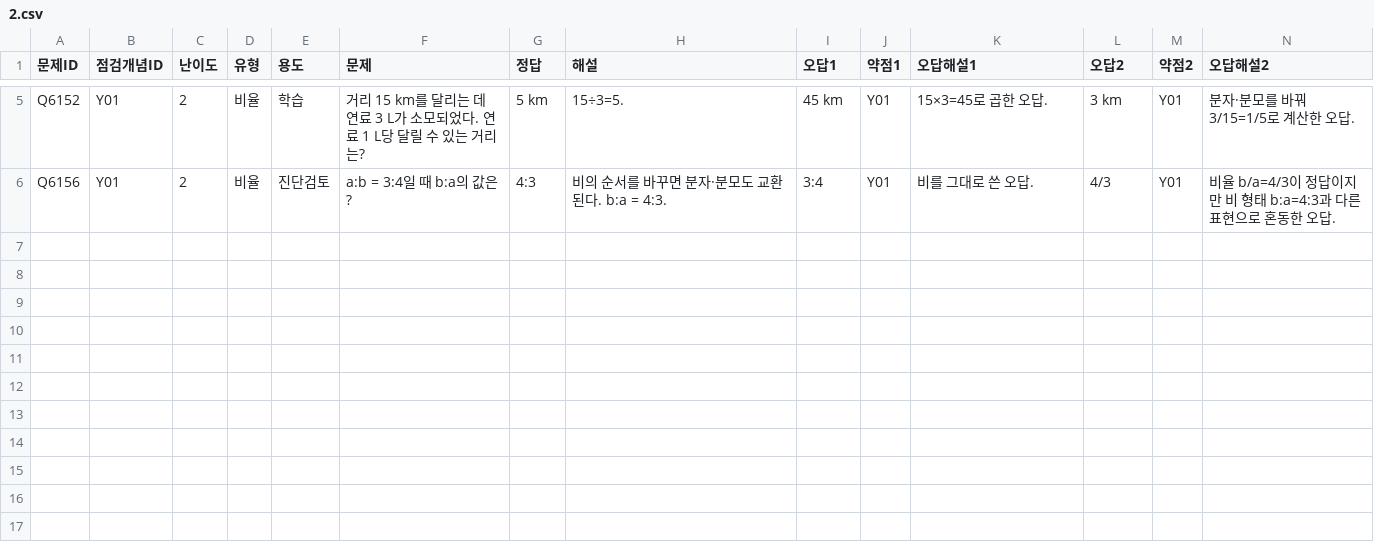
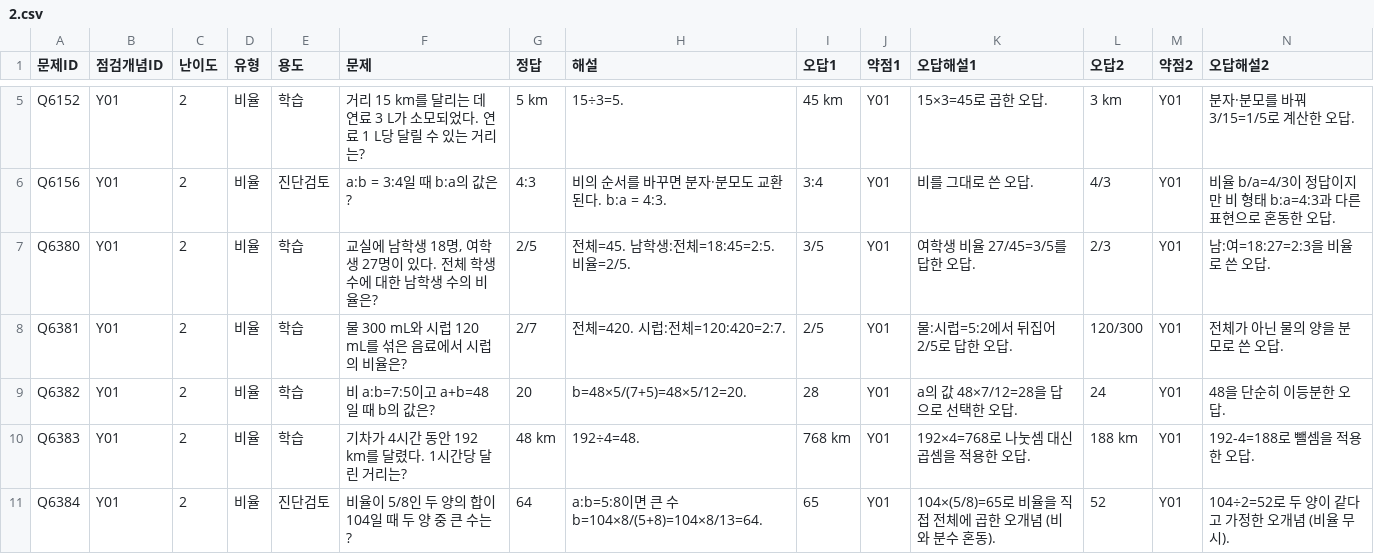
Before and after one commit to wataryu00-boop/math-diagnostic, a CSV file: problems/Y01/2.csv, drawn as a sheet; only a part is shown, gaps mark what is left out; rows hold the shown columns only; the diff names each change by its address in the sheet, - before the commit and + after, or states it on an @@ line.

```diff
--- a/problems/Y01/2.csv
+++ b/problems/Y01/2.csv
+row 7: Q6380 | Y01 | 2 | 비율 | 학습 | 교실에 남학생 18명, 여학생 27명이 있다. 전체 학생 수에 대한 남학생 수의 비율은? | 2/5 | 전체=45. 남학생:전체=18:45=2:5. 비율=2/5. | 3/5 | Y01 | 여학생 비율 27/45=3/5를 답한 오답. | 2/3 | Y01 | 남:여=18:27=2:3을 비율로 쓴 오답.
+row 8: Q6381 | Y01 | 2 | 비율 | 학습 | 물 300 mL와 시럽 120 mL를 섞은 음료에서 시럽의 비율은? | 2/7 | 전체=420. 시럽:전체=120:420=2:7. | 2/5 | Y01 | 물:시럽=5:2에서 뒤집어 2/5로 답한 오답. | 120/300 | Y01 | 전체가 아닌 물의 양을 분모로 쓴 오답.
+row 9: Q6382 | Y01 | 2 | 비율 | 학습 | 비 a:b=7:5이고 a+b=48일 때 b의 값은? | 20 | b=48×5/(7+5)=48×5/12=20. | 28 | Y01 | a의 값 48×7/12=28을 답으로 선택한 오답. | 24 | Y01 | 48을 단순히 이등분한 오답.
+row 10: Q6383 | Y01 | 2 | 비율 | 학습 | 기차가 4시간 동안 192 km를 달렸다. 1시간당 달린 거리는? | 48 km | 192÷4=48. | 768 km | Y01 | 192×4=768로 나눗셈 대신 곱셈을 적용한 오답. | 188 km | Y01 | 192-4=188로 뺄셈을 적용한 오답.
+row 11: Q6384 | Y01 | 2 | 비율 | 진단검토 | 비율이 5/8인 두 양의 합이 104일 때 두 양 중 큰 수는? | 64 | a:b=5:8이면 큰 수 b=104×8/(5+8)=104×8/13=64. | 65 | Y01 | 104×(5/8)=65로 비율을 직접 전체에 곱한 오개념 (비와 분수 혼동). | 52 | Y01 | 104÷2=52로 두 양이 같다고 가정한 오개념 (비율 무시).
```
Also changed, not shown: problems/X04/2.csv, problems/Y02/2.csv, 16 other files.
